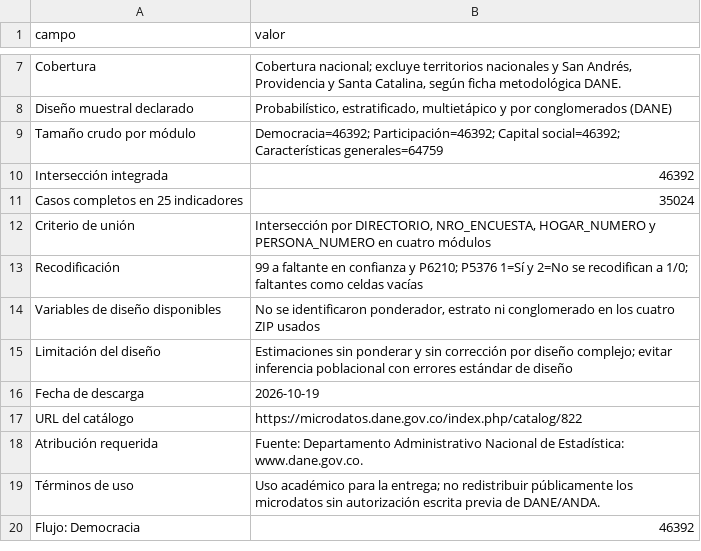
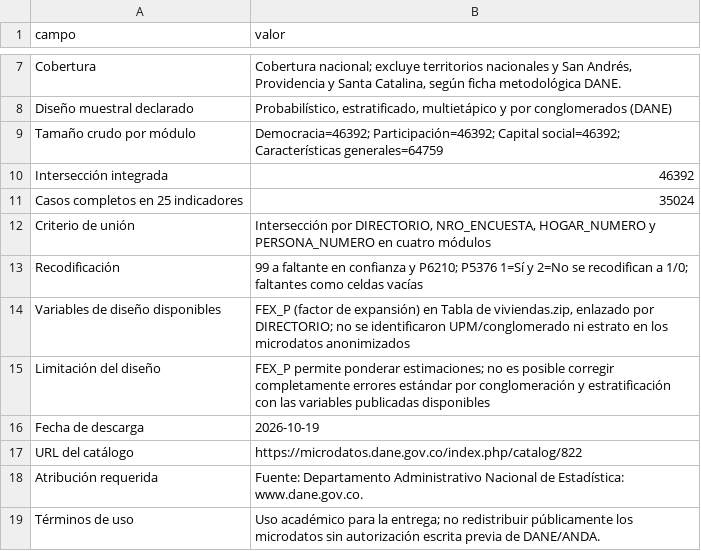
Before and after one commit to juandavidroa06/SEM, a CSV file: salidas/metadatos.csv, drawn as a sheet; only a part is shown, gaps mark what is left out; the shorter side is filled out with more unchanged rows.

Commit message:
Agrega analisis SEM ponderado ECP 2023

```diff
--- a/salidas/metadatos.csv
+++ b/salidas/metadatos.csv
@@ -13,4 +13,4 @@ Criterio de unión,"Intersección por DIRECTORIO, NRO_ENCUESTA, HOGAR_NUMERO y P
 Recodificación,99 a faltante en confianza y P6210; P5376 1=Sí y 2=No se recodifican a 1/0; faltantes como celdas vacías
-Variables de diseño disponibles,"No se identificaron ponderador, estrato ni conglomerado en los cuatro ZIP usados"
-Limitación del diseño,Estimaciones sin ponderar y sin corrección por diseño complejo; evitar inferencia poblacional con errores estándar de diseño
+Variables de diseño disponibles,"FEX_P (factor de expansión) en Tabla de viviendas.zip, enlazado por DIRECTORIO; no se identificaron UPM/conglomerado ni estrato en los microdatos anonimizados"
+Limitación del diseño,"FEX_P permite ponderar estimaciones; no es posible corregir completamente errores estándar por conglomeración y estratificación con las variables publicadas disponibles"
 Fecha de descarga,2026-10-19
```
Also changed, not shown: 28 other files.
